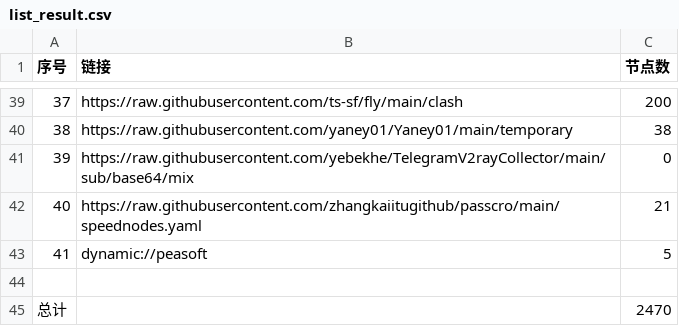
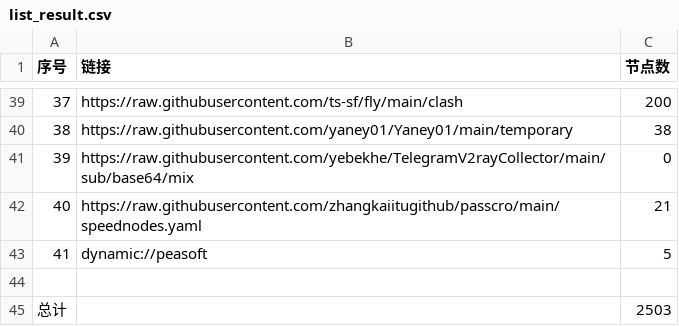
Before and after one commit to skywrt/Preferred-service, a CSV file: list_result.csv, drawn as a sheet; only a part is shown, gaps mark what is left out; the diff covers the shown part only.

```diff
--- a/list_result.csv
+++ b/list_result.csv
@@ -44,2 +44,2 @@
 
-总计,,2470
+总计,,2503
```
Also changed, not shown: 10 edited cells elsewhere in this file, 34 other files.
